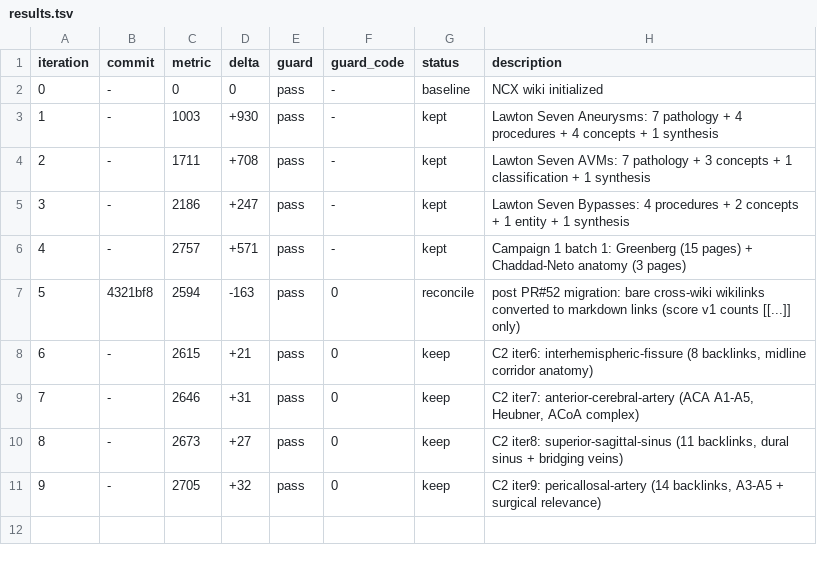
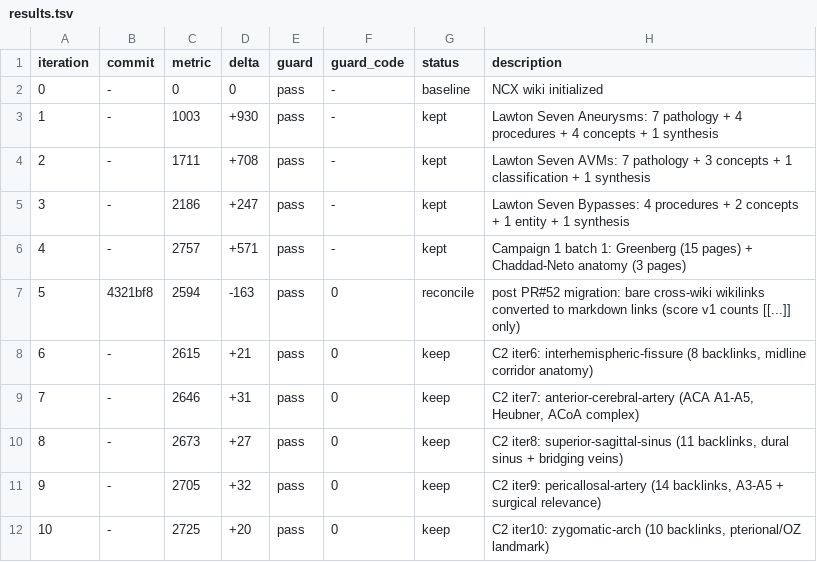
Before and after one commit to brainbloodbarrier/Rhotons-wiki, a TSV file: .autoresearch/ncx/results.tsv, drawn as a sheet.

Commit message:
autoresearch(ncx): campaign-2 iter10 zygomatic-arch

```diff
--- a/.autoresearch/ncx/results.tsv
+++ b/.autoresearch/ncx/results.tsv
@@ -11 +11,2 @@ iteration	commit	metric	delta	guard	guard_code	status	description
 9	-	2705	+32	pass	0	keep	C2 iter9: pericallosal-artery (14 backlinks, A3-A5 + surgical relevance)
+10	-	2725	+20	pass	0	keep	C2 iter10: zygomatic-arch (10 backlinks, pterional/OZ landmark)
```
Also changed, not shown: 1 other file.
